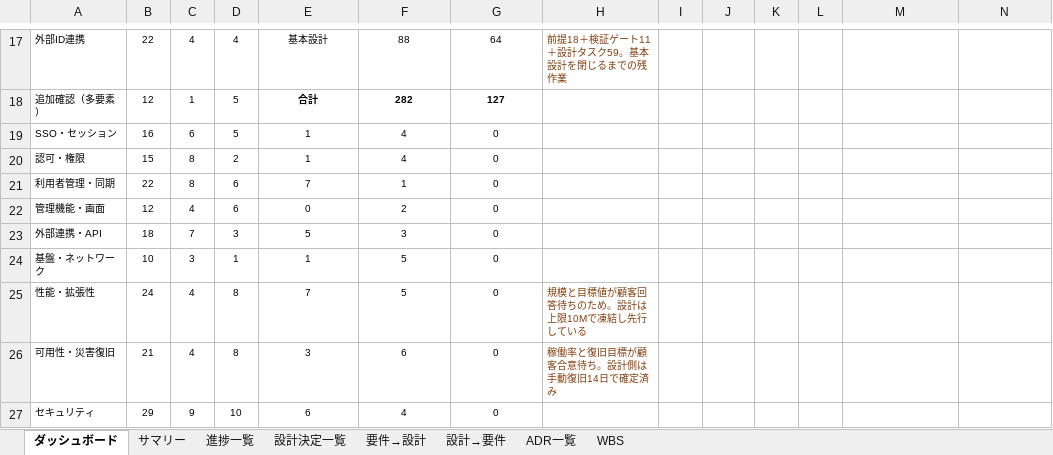
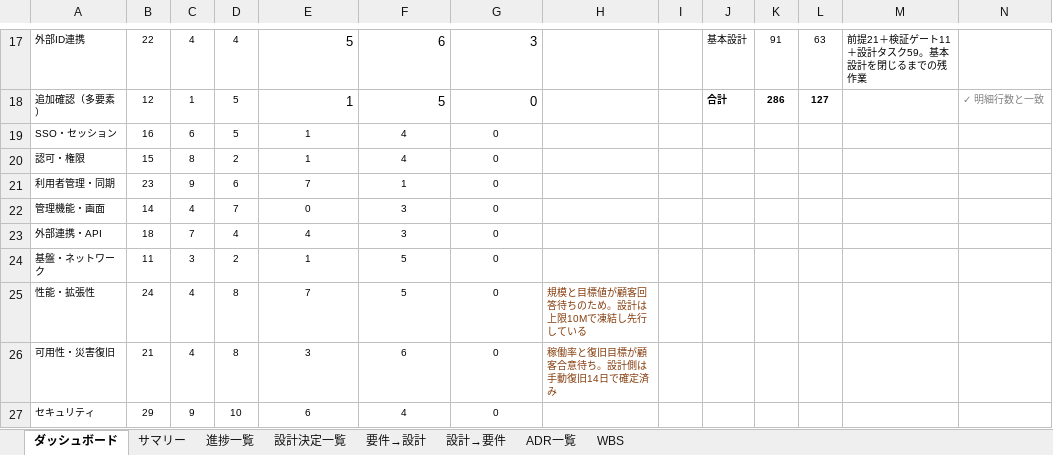
Before and after one commit to suepie/aws-atuh-poc, an Excel workbook: doc/excel/認証タスク.xlsx, sheet ダッシュボード, drawn as a sheet; only a part is shown, gaps mark what is left out; values as stored, in another font and other column widths than the file's, no borders; the diff covers the shown part only; the diff names each change by its address in the sheet, - before the commit and + after, or states it on an @@ line.

```diff
--- a/doc/excel/認証タスク.xlsx (sheet ダッシュボード)
+++ b/doc/excel/認証タスク.xlsx (sheet ダッシュボード)
@@ E17:G18 text size: larger, alignment: center → right @@
-E17: 基本設計
+E17: 5
-F17: 88
+F17: 6
-G17: 64
+G17: 3
-H17: 前提18＋検証ゲート11＋設計タスク59。基本設計を閉じるまでの残作業
+H17: (empty)
-J17: (empty)
+J17: 基本設計
-K17: (empty)
+K17: 91
-L17: (empty)
+L17: 63
-M17: (empty)
+M17: 前提21＋検証ゲート11＋設計タスク59。基本設計を閉じるまでの残作業
-E18: 合計
+E18: 1
-E18:G18 bold: on
+E18:G18 bold: off
-F18: 282
+F18: 5
-G18: 127
+G18: 0
-J18: (empty)
+J18: 合計
-K18: (empty)
+K18: 286
-L18: (empty)
+L18: 127
-N18: (empty)
+N18: ✓ 明細行数と一致
-B21: 22
+B21: 23
-C21: 8
+C21: 9
-B22: 12
+B22: 14
-D22: 6
+D22: 7
-F22: 2
+F22: 3
-D23: 3
+D23: 4
-E23: 5
+E23: 4
-B24: 10
+B24: 11
-D24: 1
+D24: 2
```
Also changed, not shown: 30 edited cells and cell formats elsewhere in this sheet, sheet 進捗一覧, sheet サマリー, formulas that keep their value.
